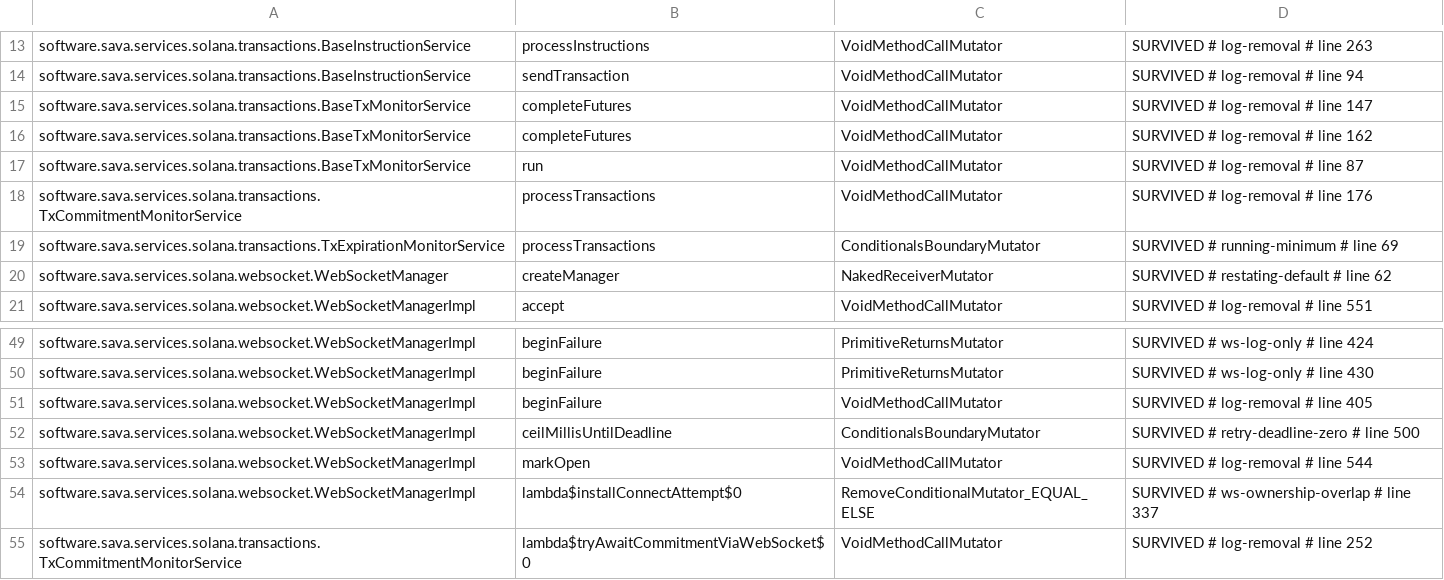
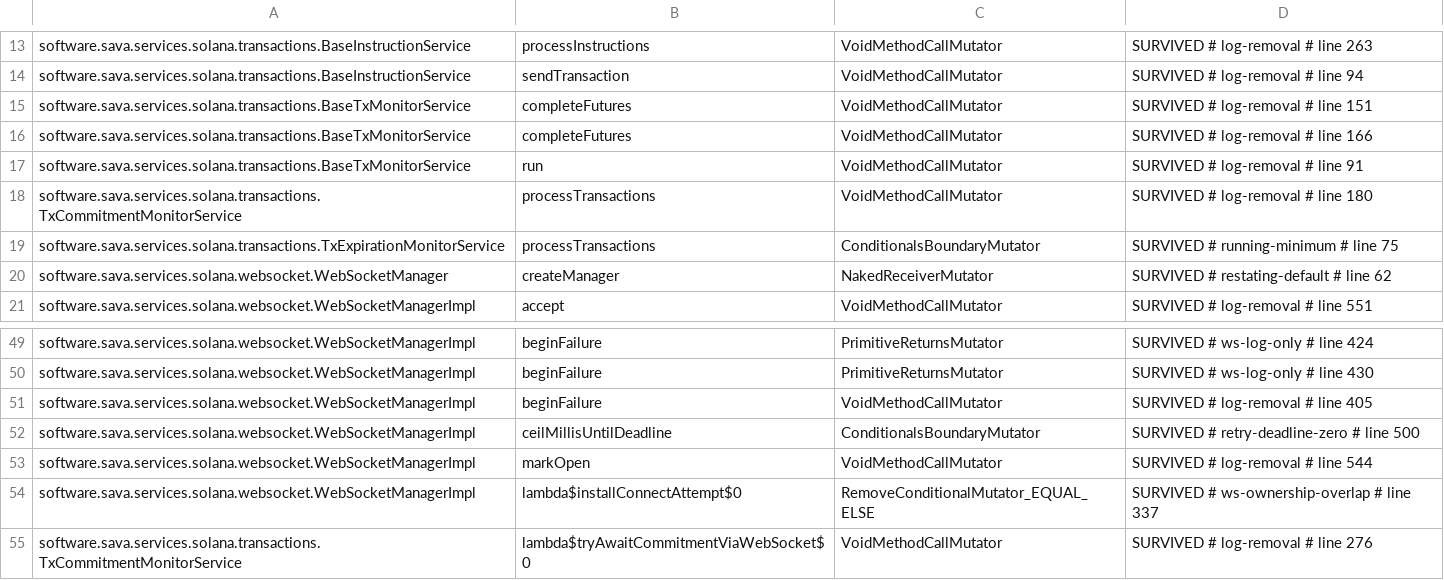
Before and after one commit to sava-software/ravina, a CSV file: ravina-solana/config/pitest/catchAll-accepted.csv, drawn as a sheet; only a part is shown, gaps mark what is left out.

Commit message:
fix(solana): hand a duplicate queue the pending future
TxCommitmentMonitorService.queueResult ignored the boolean of
pendingTransactions.add. The set's equality is (block height, signature), so
the second of two contexts for one signature was refused and its future never
completed, and BaseInstructionService.processInstructions joins that future
with CompletableFuture.join, which no interrupt ends: the soak's JFR recording
showed a worker parked there for 643 s, until the process exited. The
same-height case had been closed by the signature tie-break; this is the
same-signature residual, reached through the signer race and by any caller
that publishes one transaction twice.

The pending set is now a map keyed by the context, entered with putIfAbsent.
A refused caller is handed the pending future when the pending settings are
at least as demanding as its own (PROCESSED is below CONFIRMED and FINALIZED,
which are one level; verifyExpired and retrySend true are above false), and
refused with IllegalArgumentException on its own thread otherwise, since only
the pending settings steer the monitor. The resend path was a second writer
of the same key, a remove then an add with the add's boolean also ignored, so
a queue landing between the two would have orphaned the original caller's
future; it is now one atomic replace. The expiration monitor's own queue
chains a second context onto the first's outcome instead of dropping it.

The catchAll baseline's line tags were refreshed by the retag task; no
accepted row changed.

```diff
--- a/ravina-solana/config/pitest/catchAll-accepted.csv
+++ b/ravina-solana/config/pitest/catchAll-accepted.csv
@@ -14,7 +14,7 @@ software.sava.services.solana.transactions.BaseInstructionService,processInstruc
 software.sava.services.solana.transactions.BaseInstructionService,sendTransaction,VoidMethodCallMutator,SURVIVED # log-removal # line 94
-software.sava.services.solana.transactions.BaseTxMonitorService,completeFutures,VoidMethodCallMutator,SURVIVED # log-removal # line 147
-software.sava.services.solana.transactions.BaseTxMonitorService,completeFutures,VoidMethodCallMutator,SURVIVED # log-removal # line 162
-software.sava.services.solana.transactions.BaseTxMonitorService,run,VoidMethodCallMutator,SURVIVED # log-removal # line 87
-software.sava.services.solana.transactions.TxCommitmentMonitorService,processTransactions,VoidMethodCallMutator,SURVIVED # log-removal # line 176
-software.sava.services.solana.transactions.TxExpirationMonitorService,processTransactions,ConditionalsBoundaryMutator,SURVIVED # running-minimum # line 69
+software.sava.services.solana.transactions.BaseTxMonitorService,completeFutures,VoidMethodCallMutator,SURVIVED # log-removal # line 151
+software.sava.services.solana.transactions.BaseTxMonitorService,completeFutures,VoidMethodCallMutator,SURVIVED # log-removal # line 166
+software.sava.services.solana.transactions.BaseTxMonitorService,run,VoidMethodCallMutator,SURVIVED # log-removal # line 91
+software.sava.services.solana.transactions.TxCommitmentMonitorService,processTransactions,VoidMethodCallMutator,SURVIVED # log-removal # line 180
+software.sava.services.solana.transactions.TxExpirationMonitorService,processTransactions,ConditionalsBoundaryMutator,SURVIVED # running-minimum # line 75
 software.sava.services.solana.websocket.WebSocketManager,createManager,NakedReceiverMutator,SURVIVED # restating-default # line 62
@@ -54,2 +54,2 @@ software.sava.services.solana.websocket.WebSocketManagerImpl,markOpen,VoidMethod
 software.sava.services.solana.websocket.WebSocketManagerImpl,lambda$installConnectAttempt$0,RemoveConditionalMutator_EQUAL_ELSE,SURVIVED # ws-ownership-overlap # line 337
-software.sava.services.solana.transactions.TxCommitmentMonitorService,lambda$tryAwaitCommitmentViaWebSocket$0,VoidMethodCallMutator,SURVIVED # log-removal # line 252
+software.sava.services.solana.transactions.TxCommitmentMonitorService,lambda$tryAwaitCommitmentViaWebSocket$0,VoidMethodCallMutator,SURVIVED # log-removal # line 276
```
Also changed, not shown: 8 other files.
